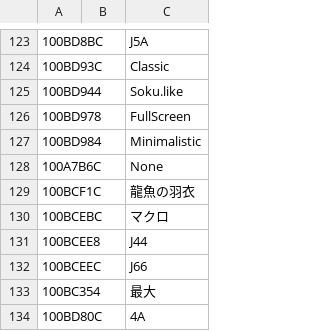
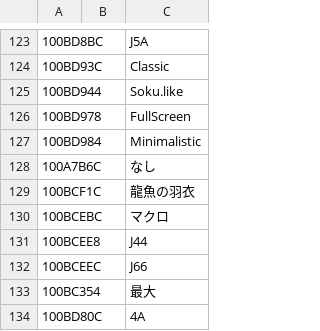
Before and after one commit to Eniwder/PEXIntlJp, a CSV file: PEXIntlJp/OptionsRight.csv, drawn as a sheet; only a part is shown, gaps mark what is left out.

```diff
--- a/PEXIntlJp/OptionsRight.csv
+++ b/PEXIntlJp/OptionsRight.csv
@@ -127,3 +127,3 @@
 100BD984,,Minimalistic
-100A7B6C,,None
+100A7B6C,,なし
 100BCF1C,,龍魚の羽衣
```
Also changed, not shown: 7 other files.
